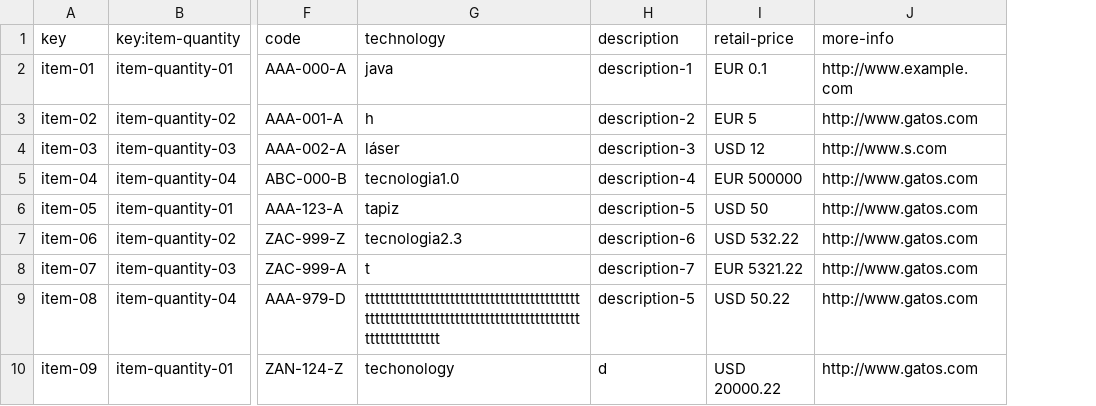
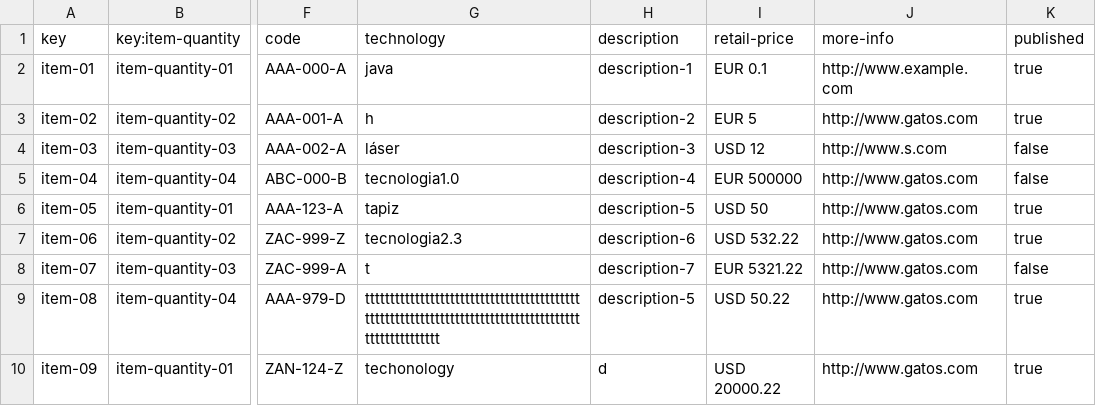
Before and after one commit to marmarave/Acme-Toolkits, a CSV file: src/main/webapp/WEB-INF/resources/sample-data/item.csv, drawn as a sheet; only a part is shown, gaps mark what is left out; the diff names each change by its address in the sheet, - before the commit and + after, or states it on an @@ line.

Commit message:
Cambios varios
Arreglados métodos authorise para inventor.x
Añadido atributo published para item y ajustado modelo
Arreglado menú

```diff
--- a/src/main/webapp/WEB-INF/resources/sample-data/item.csv
+++ b/src/main/webapp/WEB-INF/resources/sample-data/item.csv
+column K (published), rows 2-10: true | true | false | false | true | true | false | true | true
```
Also changed, not shown: src/main/webapp/WEB-INF/resources/sample-data/patronage.csv, 21 other files.
